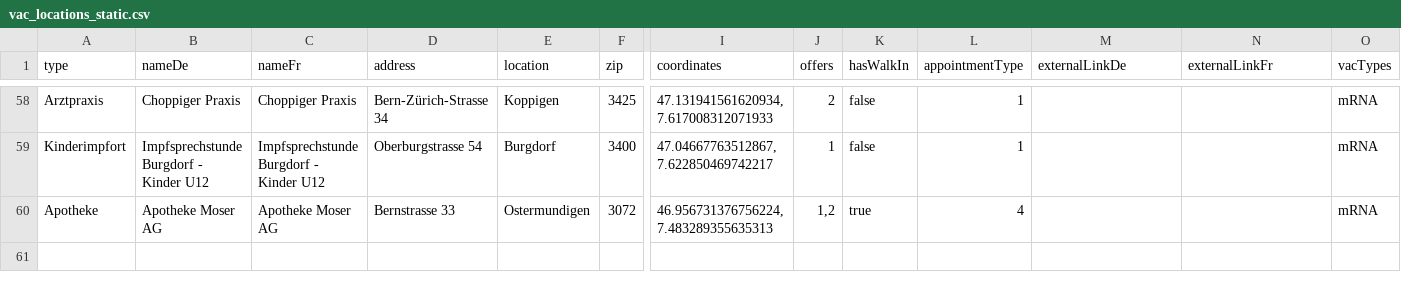
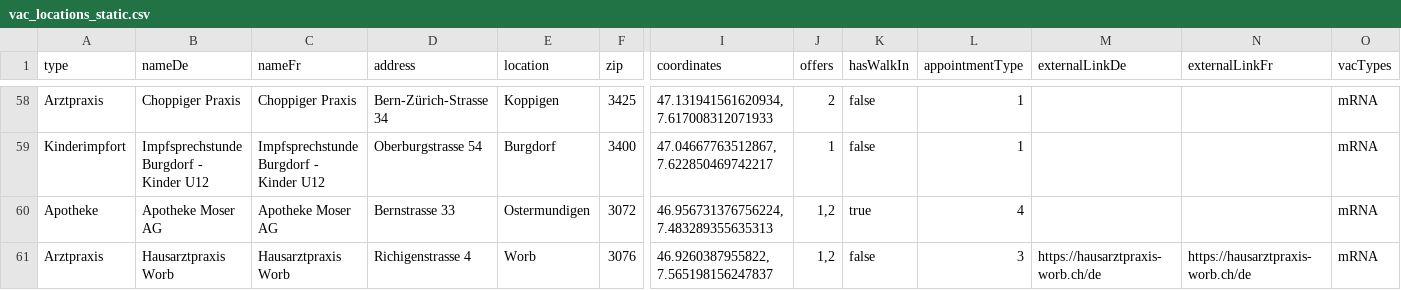
Before and after one commit to openDataBE/VacOffer, a CSV file: vac_locations_static.csv, drawn as a sheet; only a part is shown, gaps mark what is left out; rows hold the shown columns only; the diff names each change by its address in the sheet, - before the commit and + after, or states it on an @@ line.

Commit message:
Update vac_locations_static.csv
Update Hausarztpraxis Worb

```diff
--- a/vac_locations_static.csv
+++ b/vac_locations_static.csv
+row 61: Arztpraxis | Hausarztpraxis Worb | Hausarztpraxis Worb | Richigenstrasse 4 | Worb | 3076 | 46.9260387955822, 7.565198156247837 | 1,2 | false | 3 | https://hausarztpraxis-worb.ch/de | https://hausarztpraxis-worb.ch/de | mRNA
```
